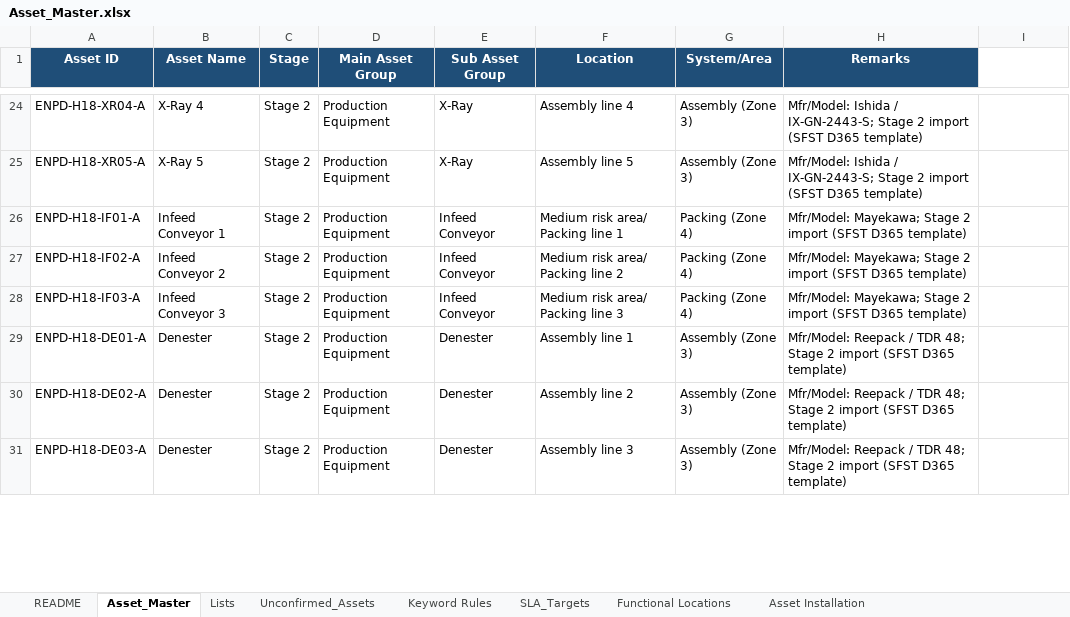
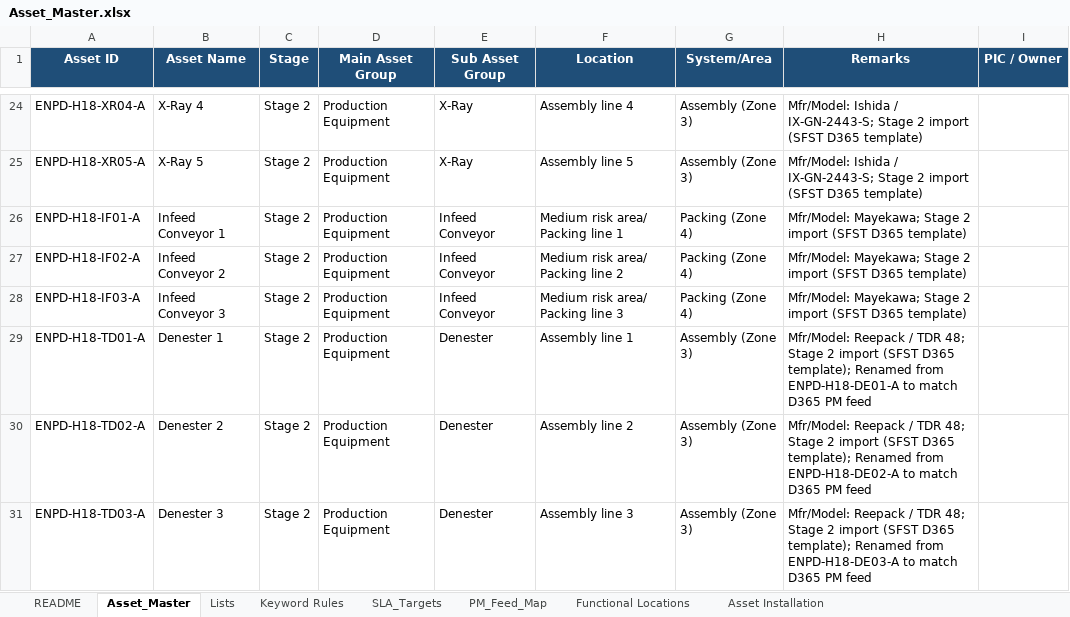
Before and after one commit to Kqetlyn/maintenance, an Excel workbook: data/master/Asset_Master.xlsx, sheet Asset_Master, drawn as a sheet; only a part is shown, gaps mark what is left out; values as stored, in another font and other column widths than the file's, no borders; charts and pictures not drawn; the diff covers the shown part only; the diff names each change by its address in the sheet, - before the commit and + after, or states it on an @@ line.

```diff
--- a/data/master/Asset_Master.xlsx (sheet Asset_Master)
+++ b/data/master/Asset_Master.xlsx (sheet Asset_Master)
-sheet tab: Unconfirmed_Assets
+sheet tab: PM_Feed_Map
-I1: (empty)
+I1: PIC / Owner
-I1 fill: none
+I1 fill: #1F4E78
-A29 (Asset ID): ENPD-H18-DE01-A
+A29 (Asset ID): ENPD-H18-TD01-A
-B29 (Asset Name): Denester
+B29 (Asset Name): Denester 1
-H29 (Remarks): …(SFST D365 template)
+H29 (Remarks): …(SFST D365 template); Renamed from ENPD-H18-DE01-A to match D365 PM feed
-A30 (Asset ID): ENPD-H18-DE02-A
+A30 (Asset ID): ENPD-H18-TD02-A
-B30 (Asset Name): Denester
+B30 (Asset Name): Denester 2
-H30 (Remarks): …(SFST D365 template)
+H30 (Remarks): …(SFST D365 template); Renamed from ENPD-H18-DE02-A to match D365 PM feed
-A31 (Asset ID): ENPD-H18-DE03-A
+A31 (Asset ID): ENPD-H18-TD03-A
-B31 (Asset Name): Denester
+B31 (Asset Name): Denester 3
-H31 (Remarks): …(SFST D365 template)
+H31 (Remarks): …(SFST D365 template); Renamed from ENPD-H18-DE03-A to match D365 PM feed
```
Also changed, not shown: 4 added rows, 17 edited cells and cell formats elsewhere in this sheet, sheet README, sheet Lists, charts or pictures, 17 other files.
